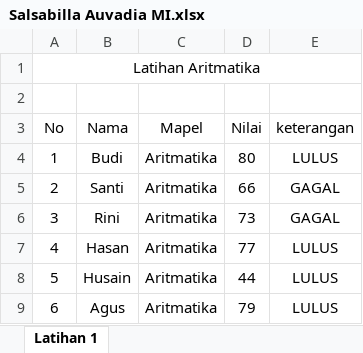
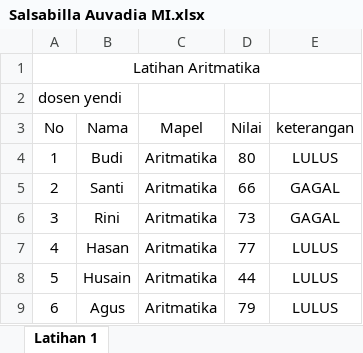
Before and after one commit to salsabillaauvadia-cyber/aplikasi_perkantoran, an Excel workbook: Salsabilla Auvadia MI.xlsx, sheet Latihan 1, drawn as a sheet; values as stored, in another font and other column widths than the file's, no borders; the diff names each change by its address in the sheet, - before the commit and + after, or states it on an @@ line.

Commit message:
tambah nama dosen

```diff
--- a/Salsabilla Auvadia MI.xlsx (sheet Latihan 1)
+++ b/Salsabilla Auvadia MI.xlsx (sheet Latihan 1)
-A2 (No): (empty)
+A2 (No): dosen yendi
```
